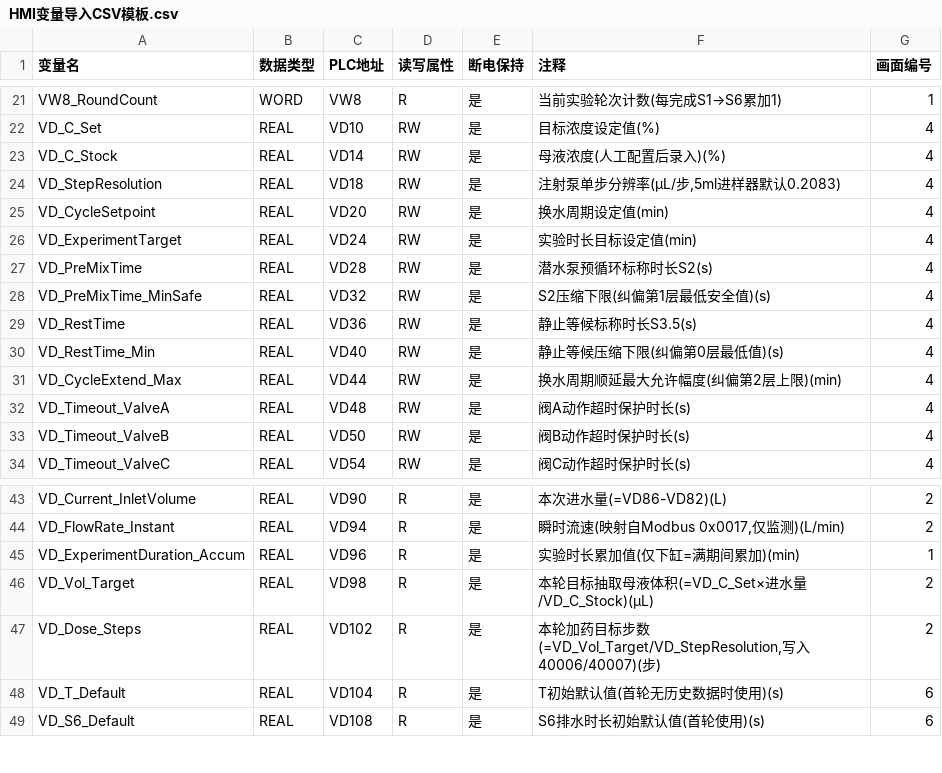
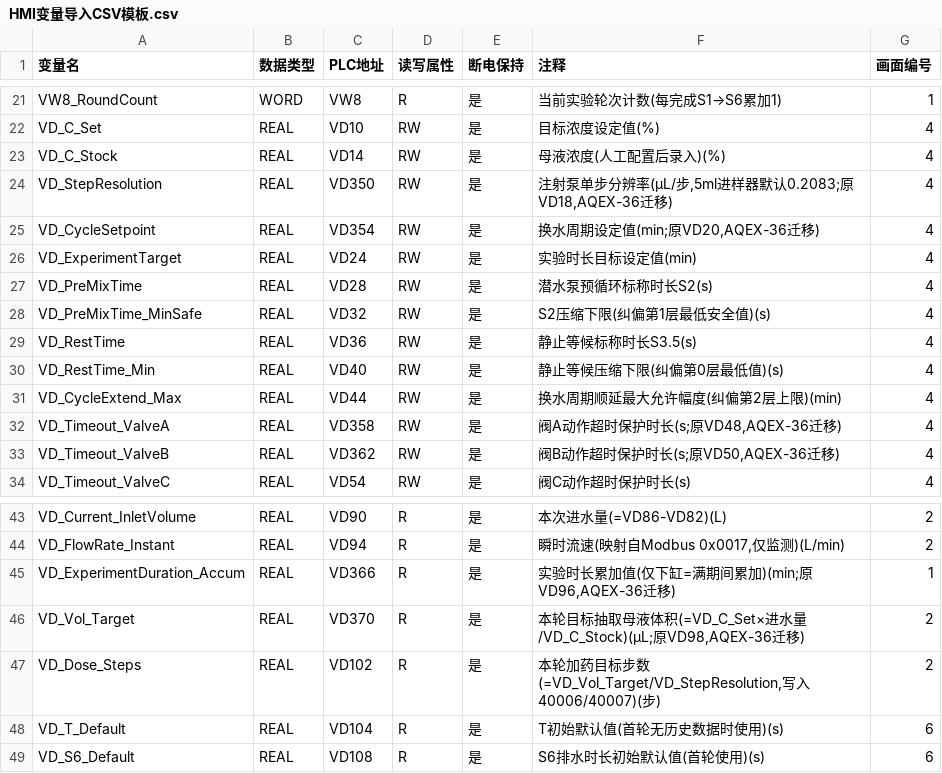
Before and after one commit to Yustnust/AQUA-EXPO, a CSV file: docs/hmi_preparation/HMI变量导入CSV模板.csv, drawn as a sheet; only a part is shown, gaps mark what is left out.

Commit message:
fix(plc): 修复4个Jira缺陷单(AQEX-32/33/34/36)
AQEX-34: 新增FC20手动控制
- 新增 plc/stl/FC20_ManualControl.stl 处理V2.4~V3.3共8个手动命令位
- 含安全联锁: 阀B开启需上缸满下缸空, 阀C开启需下缸满
- 仅S0或S_ERROR态响应, 上升沿触发+PLC清零握手
- OB1新增NETWORK7调用FC20

AQEX-32: FC3增加V303.6流量开关抖动检测
- FC3_AlarmHandling新增NETWORK7, 2秒窗口翻转≥5次触发V303.6
- 覆盖3个流量开关I0.0/I0.1/I0.2, 用M11.3/4/5做边沿检测
- 阈值5可现场整定

AQEX-33: FC4填充MBUS_MSG参数+超时框架
- FC4_ModbusPolling填充实际参数: 站号1注射泵/站号2流量计
- 4个轮询任务(状态码/累计值/步数/速度)基于Done位顺序执行
- 10秒超时检测, 未响应置V303.4(注射泵)/V303.6(流量计)报警

AQEX-36: VD参数区编址冲突修复(3个严重问题)
- VD18→VD350, VD20→VD354, VD48→VD358, VD50→VD362, VD96→VD366, VD98→VD370
- 同步更新6个STL/变量表/CSV模板/画面绑定清单
- 新增 docs/VD参数区重排说明_v1.0.md

验证: 静态分析严重问题 3→0, STL文件 20→21, 问题总数 228(剩余均为警告/提示)

AQEX-35: 核查确认STL正确(FC2 VW6赋值与变量表一致), 仿真器bug, 缺陷单已关闭

```diff
--- a/docs/hmi_preparation/HMI变量导入CSV模板.csv
+++ b/docs/hmi_preparation/HMI变量导入CSV模板.csv
@@ -23,4 +23,4 @@ VD_C_Set,REAL,VD10,RW,是,"目标浓度设定值(%)",4
 VD_C_Stock,REAL,VD14,RW,是,"母液浓度(人工配置后录入)(%)",4
-VD_StepResolution,REAL,VD18,RW,是,"注射泵单步分辨率(µL/步,5ml进样器默认0.2083)",4
-VD_CycleSetpoint,REAL,VD20,RW,是,"换水周期设定值(min)",4
+VD_StepResolution,REAL,VD350,RW,是,"注射泵单步分辨率(µL/步,5ml进样器默认0.2083;原VD18,AQEX-36迁移)",4
+VD_CycleSetpoint,REAL,VD354,RW,是,"换水周期设定值(min;原VD20,AQEX-36迁移)",4
 VD_ExperimentTarget,REAL,VD24,RW,是,"实验时长目标设定值(min)",4
@@ -31,4 +31,4 @@ VD_RestTime_Min,REAL,VD40,RW,是,"静止等候压缩下限(纠偏第0层最低
 VD_CycleExtend_Max,REAL,VD44,RW,是,"换水周期顺延最大允许幅度(纠偏第2层上限)(min)",4
-VD_Timeout_ValveA,REAL,VD48,RW,是,"阀A动作超时保护时长(s)",4
-VD_Timeout_ValveB,REAL,VD50,RW,是,"阀B动作超时保护时长(s)",4
+VD_Timeout_ValveA,REAL,VD358,RW,是,"阀A动作超时保护时长(s;原VD48,AQEX-36迁移)",4
+VD_Timeout_ValveB,REAL,VD362,RW,是,"阀B动作超时保护时长(s;原VD50,AQEX-36迁移)",4
 VD_Timeout_ValveC,REAL,VD54,RW,是,"阀C动作超时保护时长(s)",4
@@ -44,4 +44,4 @@ VD_Current_InletVolume,REAL,VD90,R,是,"本次进水量(=VD86-VD82)(L)",2
 VD_FlowRate_Instant,REAL,VD94,R,是,"瞬时流速(映射自Modbus 0x0017,仅监测)(L/min)",2
-VD_ExperimentDuration_Accum,REAL,VD96,R,是,"实验时长累加值(仅下缸=满期间累加)(min)",1
-VD_Vol_Target,REAL,VD98,R,是,"本轮目标抽取母液体积(=VD_C_Set×进水量/VD_C_Stock)(µL)",2
+VD_ExperimentDuration_Accum,REAL,VD366,R,是,"实验时长累加值(仅下缸=满期间累加)(min;原VD96,AQEX-36迁移)",1
+VD_Vol_Target,REAL,VD370,R,是,"本轮目标抽取母液体积(=VD_C_Set×进水量/VD_C_Stock)(µL;原VD98,AQEX-36迁移)",2
 VD_Dose_Steps,REAL,VD102,R,是,"本轮加药目标步数(=VD_Vol_Target/VD_StepResolution,写入40006/40007)(步)",2
```
Also changed, not shown: 14 other files.
